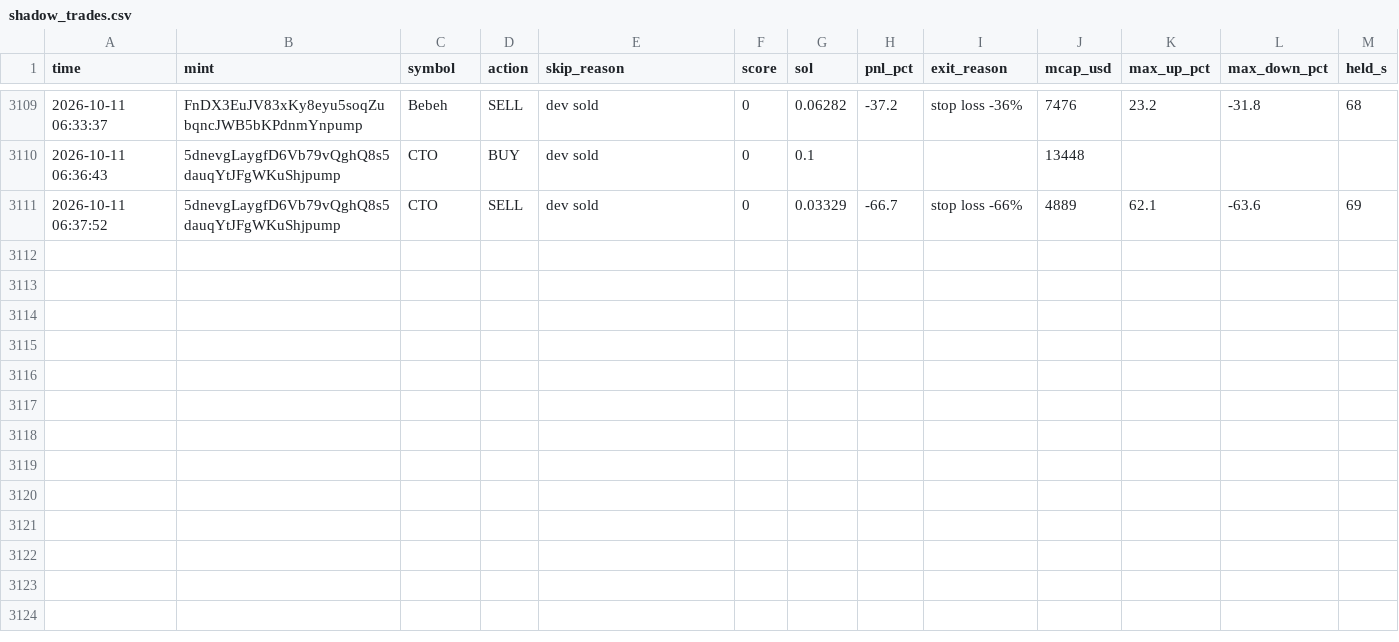
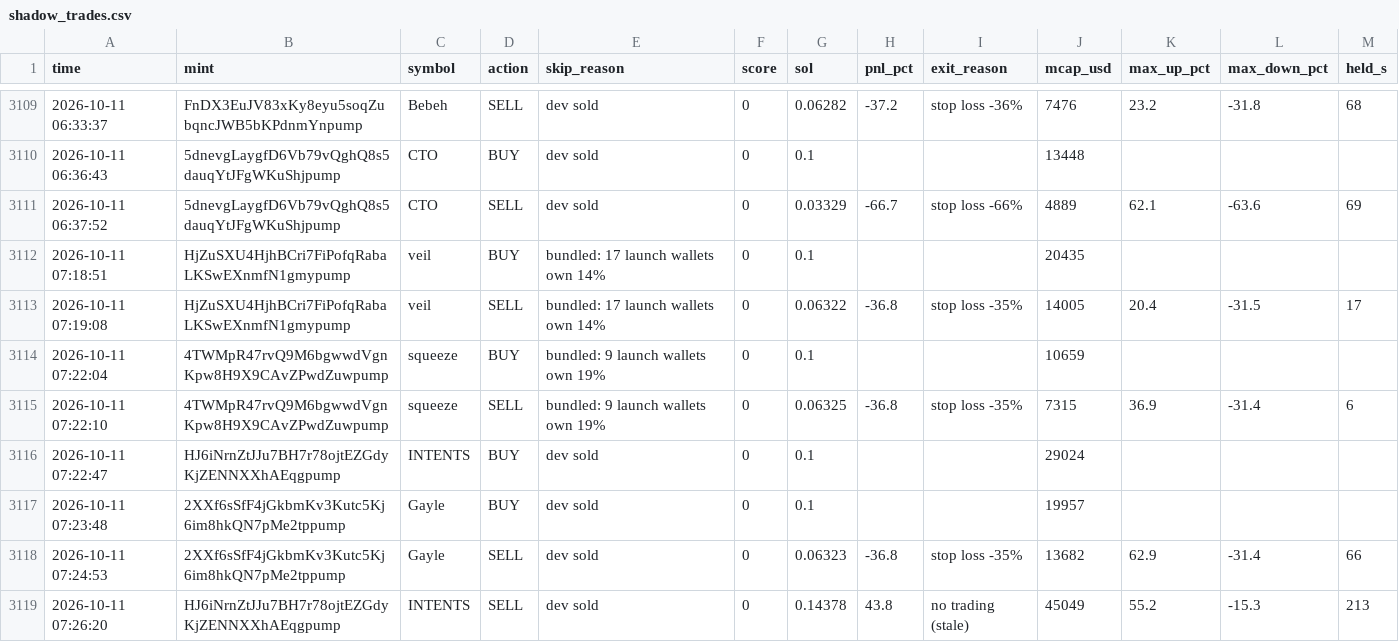
Before and after one commit to Avilliana/Pump-bot, a CSV file: logs/shadow_trades.csv, drawn as a sheet; only a part is shown, gaps mark what is left out.

```diff
--- a/logs/shadow_trades.csv
+++ b/logs/shadow_trades.csv
@@ -3111 +3111,9 @@ time,mint,symbol,action,skip_reason,score,sol,pnl_pct,exit_reason,mcap_usd,max_u
 2026-10-11 06:37:52,5dnevgLaygfD6Vb79vQghQ8s5dauqYtJFgWKuShjpump,CTO,SELL,dev sold,0,0.03329,-66.7,stop loss -66%,4889,62.1,-63.6,69
+2026-10-11 07:18:51,HjZuSXU4HjhBCri7FiPofqRabaLKSwEXnmfN1gmypump,veil,BUY,bundled: 17 launch wallets own 14%,0,0.1,,,20435,,,
+2026-10-11 07:19:08,HjZuSXU4HjhBCri7FiPofqRabaLKSwEXnmfN1gmypump,veil,SELL,bundled: 17 launch wallets own 14%,0,0.06322,-36.8,stop loss -35%,14005,20.4,-31.5,17
+2026-10-11 07:22:04,4TWMpR47rvQ9M6bgwwdVgnKpw8H9X9CAvZPwdZuwpump,squeeze,BUY,bundled: 9 launch wallets own 19%,0,0.1,,,10659,,,
+2026-10-11 07:22:10,4TWMpR47rvQ9M6bgwwdVgnKpw8H9X9CAvZPwdZuwpump,squeeze,SELL,bundled: 9 launch wallets own 19%,0,0.06325,-36.8,stop loss -35%,7315,36.9,-31.4,6
+2026-10-11 07:22:47,HJ6iNrnZtJJu7BH7r78ojtEZGdyKjZENNXXhAEqgpump,INTENTS,BUY,dev sold,0,0.1,,,29024,,,
+2026-10-11 07:23:48,2XXf6sSfF4jGkbmKv3Kutc5Kj6im8hkQN7pMe2tppump,Gayle,BUY,dev sold,0,0.1,,,19957,,,
+2026-10-11 07:24:53,2XXf6sSfF4jGkbmKv3Kutc5Kj6im8hkQN7pMe2tppump,Gayle,SELL,dev sold,0,0.06323,-36.8,stop loss -35%,13682,62.9,-31.4,66
+2026-10-11 07:26:20,HJ6iNrnZtJJu7BH7r78ojtEZGdyKjZENNXXhAEqgpump,INTENTS,SELL,dev sold,0,0.14378,43.8,no trading (stale),45049,55.2,-15.3,213
```
Also changed, not shown: logs/equity.csv, 3 other files.
